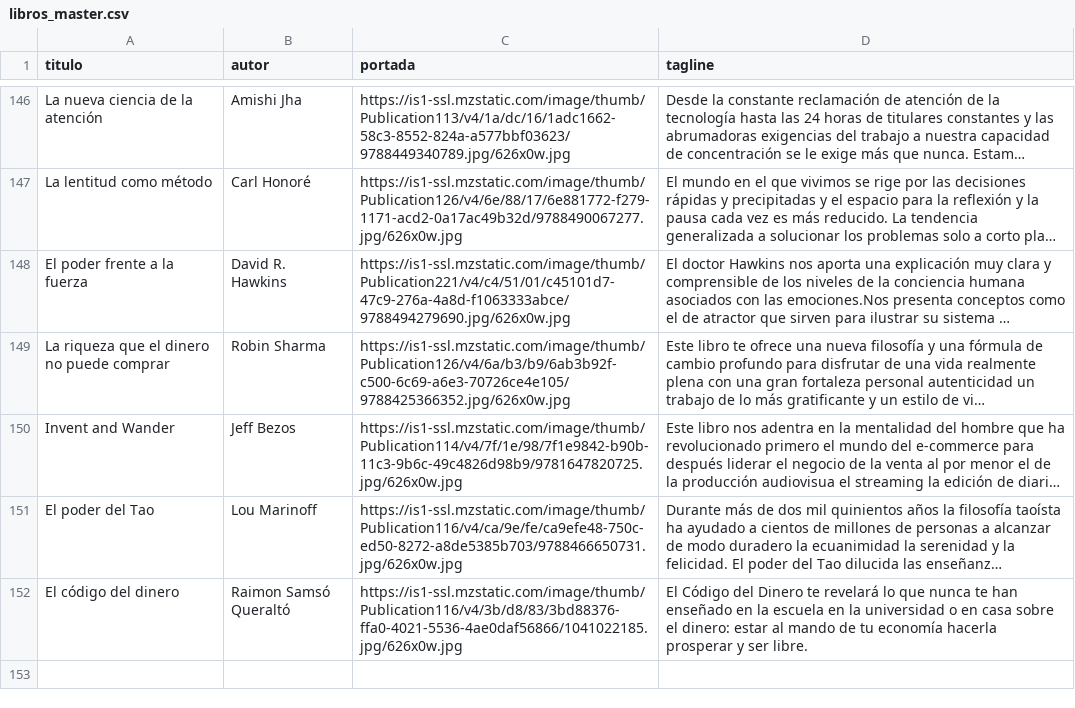
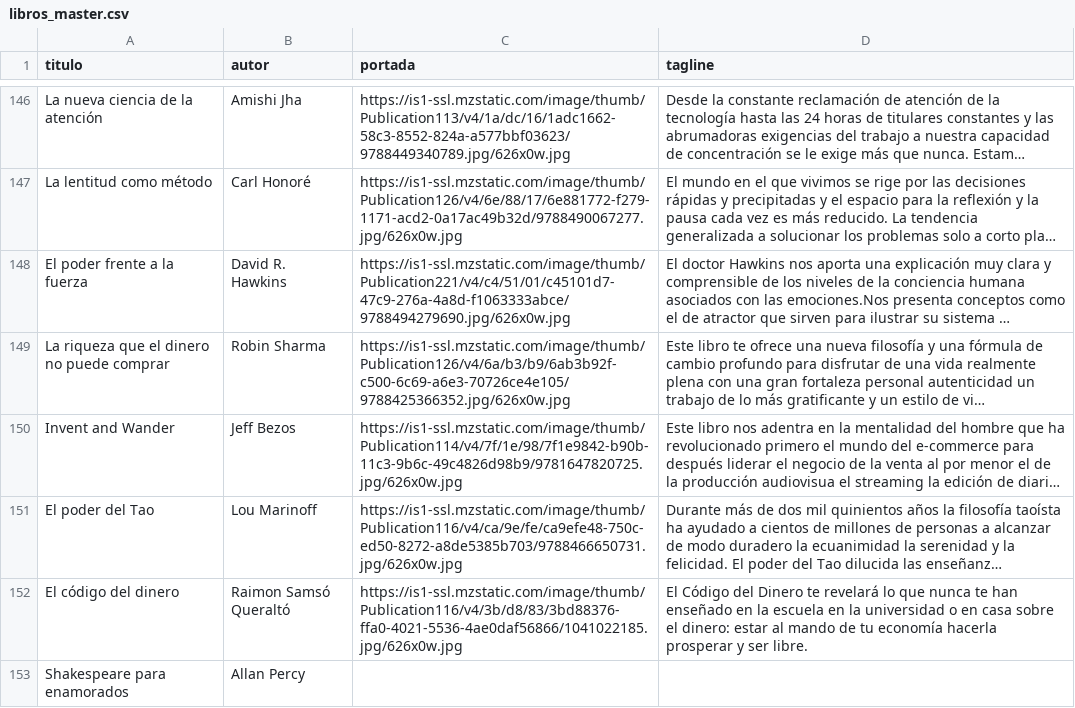
Before and after one commit to badirnakid/triggui-content, a CSV file: data/libros_master.csv, drawn as a sheet; only a part is shown, gaps mark what is left out; long unchanged cells end in …; the diff names each change by its address in the sheet, - before the commit and + after, or states it on an @@ line.

Commit message:
Update libros_master.csv

```diff
--- a/data/libros_master.csv
+++ b/data/libros_master.csv
+row 153: Shakespeare para enamorados | Allan Percy
```
